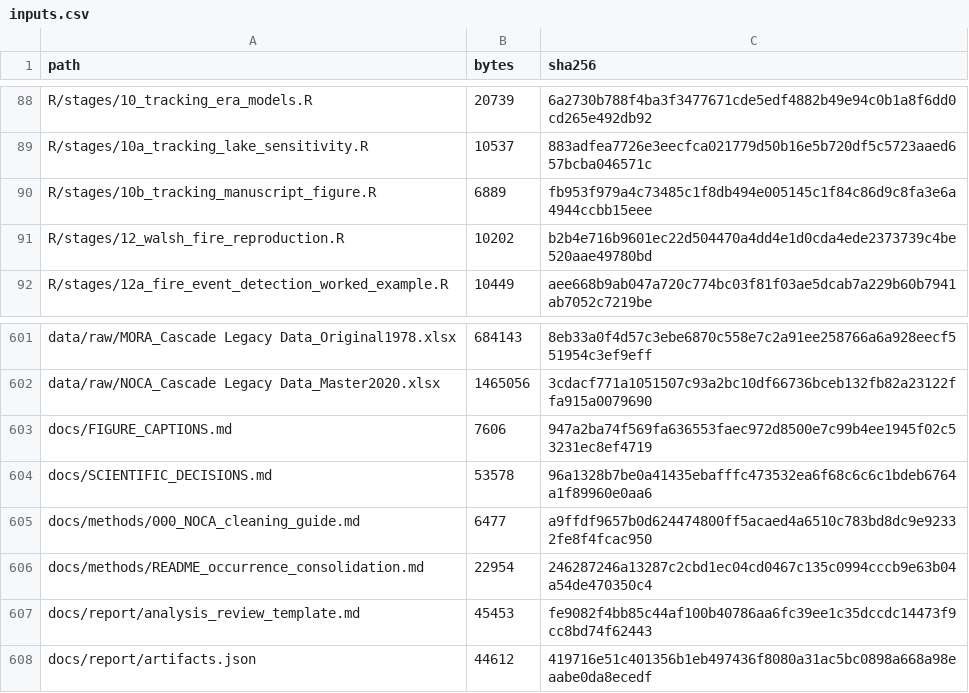
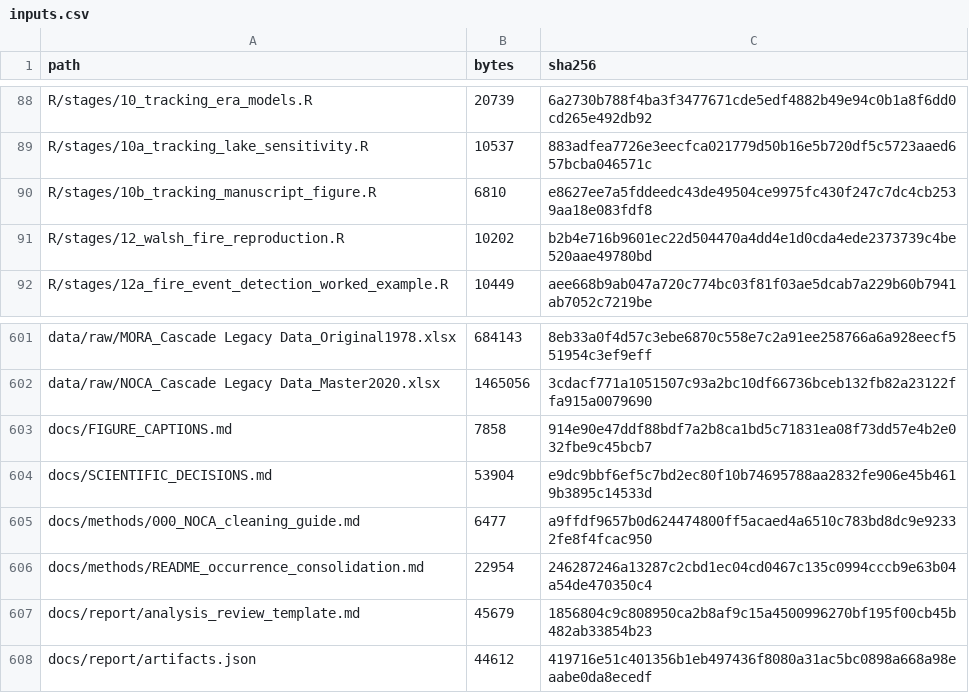
Before and after one commit to billurbektas/PaleoACES, a CSV file: docs/assets/analysis/inputs.csv, drawn as a sheet; only a part is shown, gaps mark what is left out.

```diff
--- a/docs/assets/analysis/inputs.csv
+++ b/docs/assets/analysis/inputs.csv
@@ -89,3 +89,3 @@ R/stages/10_tracking_era_models.R,20739,6a2730b788f4ba3f3477671cde5edf4882b49e94
 R/stages/10a_tracking_lake_sensitivity.R,10537,883adfea7726e3eecfca021779d50b16e5b720df5c5723aaed657bcba046571c
-R/stages/10b_tracking_manuscript_figure.R,6889,fb953f979a4c73485c1f8db494e005145c1f84c86d9c8fa3e6a4944ccbb15eee
+R/stages/10b_tracking_manuscript_figure.R,6810,e8627ee7a5fddeedc43de49504ce9975fc430f247c7dc4cb2539aa18e083fdf8
 R/stages/12_walsh_fire_reproduction.R,10202,b2b4e716b9601ec22d504470a4dd4e1d0cda4ede2373739c4be520aae49780bd
@@ -602,7 +602,7 @@ data/raw/MORA_Cascade Legacy Data_Original1978.xlsx,684143,8eb33a0f4d57c3ebe6870
 data/raw/NOCA_Cascade Legacy Data_Master2020.xlsx,1465056,3cdacf771a1051507c93a2bc10df66736bceb132fb82a23122ffa915a0079690
-docs/FIGURE_CAPTIONS.md,7606,947a2ba74f569fa636553faec972d8500e7c99b4ee1945f02c53231ec8ef4719
-docs/SCIENTIFIC_DECISIONS.md,53578,96a1328b7be0a41435ebafffc473532ea6f68c6c6c1bdeb6764a1f89960e0aa6
+docs/FIGURE_CAPTIONS.md,7858,914e90e47ddf88bdf7a2b8ca1bd5c71831ea08f73dd57e4b2e032fbe9c45bcb7
+docs/SCIENTIFIC_DECISIONS.md,53904,e9dc9bbf6ef5c7bd2ec80f10b74695788aa2832fe906e45b4619b3895c14533d
 docs/methods/000_NOCA_cleaning_guide.md,6477,a9ffdf9657b0d624474800ff5acaed4a6510c783bd8dc9e92332fe8f4fcac950
 docs/methods/README_occurrence_consolidation.md,22954,246287246a13287c2cbd1ec04cd0467c135c0994cccb9e63b04a54de470350c4
-docs/report/analysis_review_template.md,45453,fe9082f4bb85c44af100b40786aa6fc39ee1c35dccdc14473f9cc8bd74f62443
+docs/report/analysis_review_template.md,45679,1856804c9c808950ca2b8af9c15a4500996270bf195f00cb45b482ab33854b23
 docs/report/artifacts.json,44612,419716e51c401356b1eb497436f8080a31ac5bc0898a668a98eaabe0da8ecedf
```
Also changed, not shown: docs/assets/analysis/artifacts.csv, docs/assets/analysis/results.csv, 16 other files.
